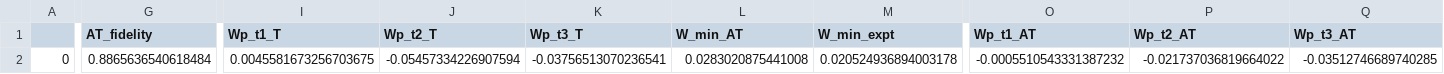
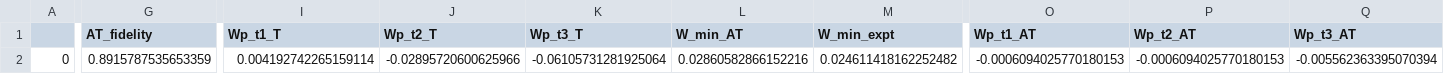
Before and after one commit to Lynn-Quantum-Optics/Summer-2025, a CSV file: framework/ria_hd_negpi_3_va/analysis_hd_negpi_3_va.csv, drawn as a sheet; only a part is shown, gaps mark what is left out; the diff covers the shown part only; the diff names each change by its address in the sheet, - before the commit and + after, or states it on an @@ line.

```diff
--- a/framework/ria_hd_negpi_3_va/analysis_hd_negpi_3_va.csv
+++ b/framework/ria_hd_negpi_3_va/analysis_hd_negpi_3_va.csv
-G2 (AT_fidelity): 0.8865636540618484
+G2 (AT_fidelity): 0.8915787535653359
-I2 (Wp_t1_T): 0.0045581673256703675
+I2 (Wp_t1_T): 0.004192742265159114
-J2 (Wp_t2_T): -0.05457334226907594
+J2 (Wp_t2_T): -0.02895720600625966
-K2 (Wp_t3_T): -0.03756513070236541
+K2 (Wp_t3_T): -0.06105731281925064
-L2 (W_min_AT): 0.0283020875441008
+L2 (W_min_AT): 0.02860582866152216
-M2 (W_min_expt): 0.020524936894003178
+M2 (W_min_expt): 0.024611418162252482
-O2 (Wp_t1_AT): -0.0005510543331387232
+O2 (Wp_t1_AT): -0.0006094025770180153
-P2 (Wp_t2_AT): -0.021737036819664022
+P2 (Wp_t2_AT): -0.0006094025770180153
-Q2 (Wp_t3_AT): -0.03512746689740285
+Q2 (Wp_t3_AT): -0.005562363395070394
```
Also changed, not shown: 3 edited cells elsewhere in this file, 2 other files.
